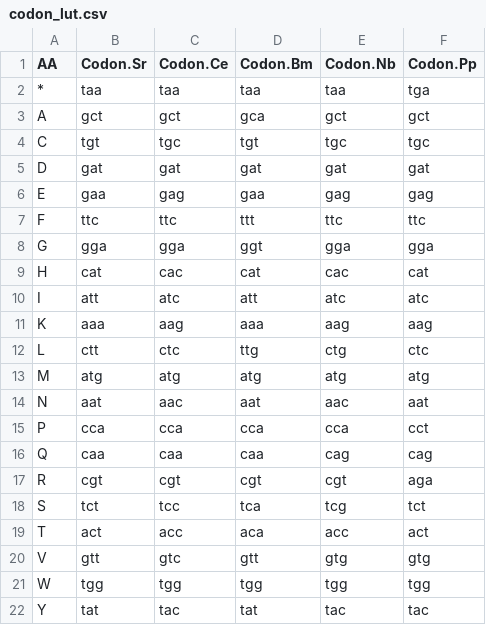
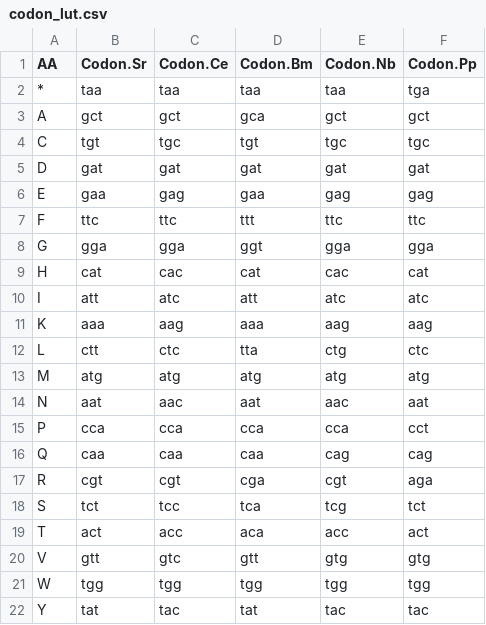
Before and after one commit to HallemLab/Bryant-and-Hallem-2021, a CSV file: Preprocessing/Outputs/codon_lut.csv, drawn as a sheet.

```diff
--- a/Preprocessing/Outputs/codon_lut.csv
+++ b/Preprocessing/Outputs/codon_lut.csv
@@ -11,3 +11,3 @@ I,att,atc,att,atc,atc
 K,aaa,aag,aaa,aag,aag
-L,ctt,ctc,ttg,ctg,ctc
+L,ctt,ctc,tta,ctg,ctc
 M,atg,atg,atg,atg,atg
@@ -16,3 +16,3 @@ P,cca,cca,cca,cca,cct
 Q,caa,caa,caa,cag,cag
-R,cgt,cgt,cgt,cgt,aga
+R,cgt,cgt,cga,cgt,aga
 S,tct,tcc,tca,tcg,tct
```
Also changed, not shown: Preprocessing/Data/Bm_usage_counts.csv, Preprocessing/Outputs/rel_adaptiveness_chart.csv, 3 other files.
